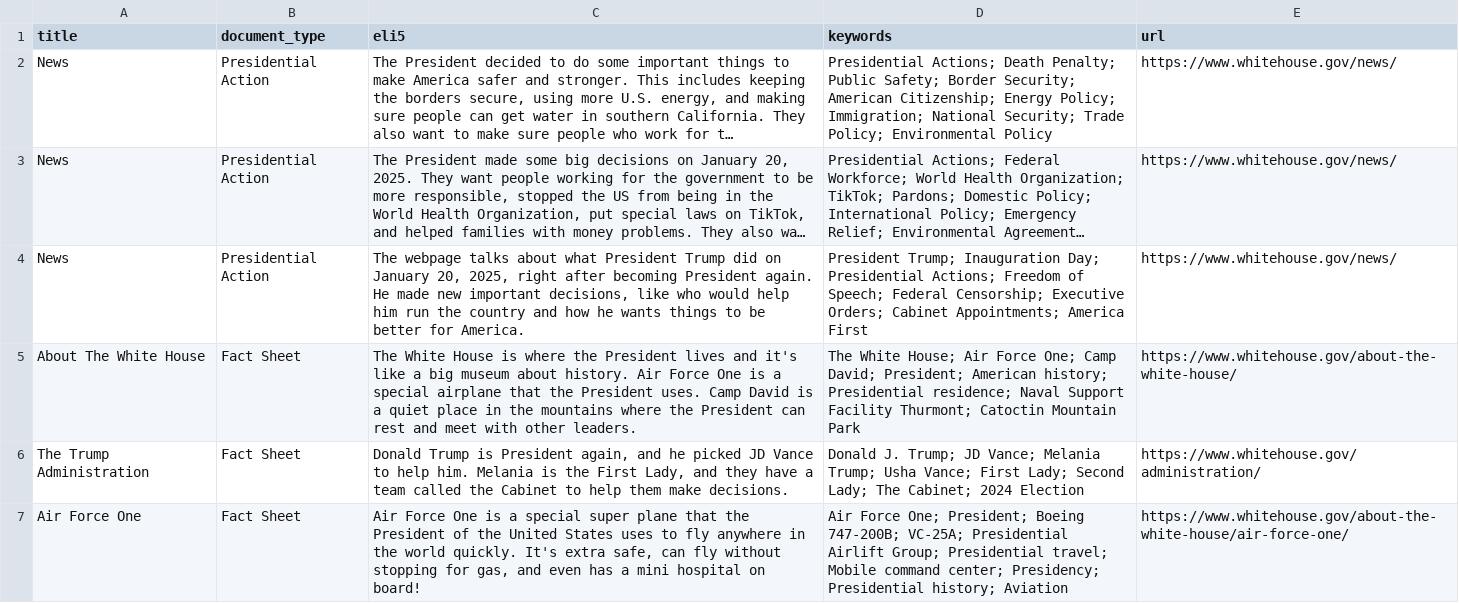
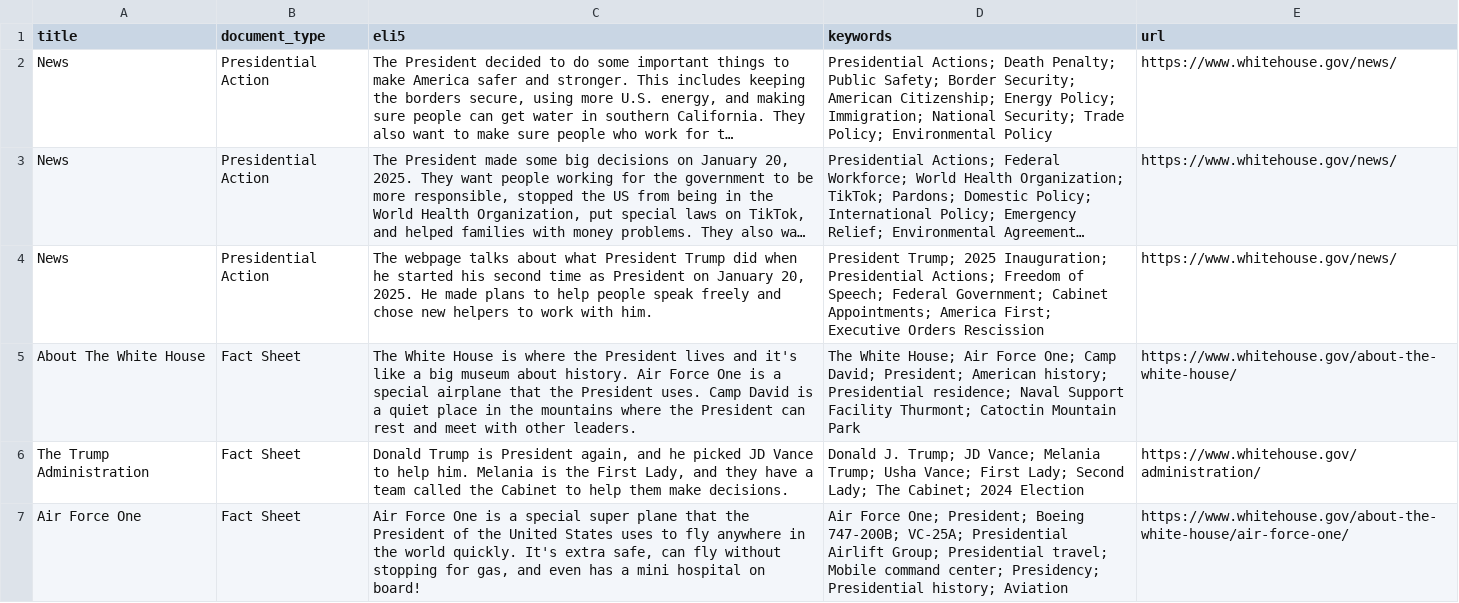
Before and after one commit to mjbommar/wh-pa, a CSV file: pages.csv, drawn as a sheet; only a part is shown; long unchanged cells end in …; the diff names each change by its address in the sheet, - before the commit and + after, or states it on an @@ line.

```diff
--- a/pages.csv
+++ b/pages.csv
-C4 (eli5): …Trump did on January 20, 2025, right after becoming President again. He made new important decisions, like who would help him run the country and how he wants things to be better for America.
+C4 (eli5): …Trump did when he started his second time as President on January 20, 2025. He made plans to help people speak freely and chose new helpers to work with him.
-D4 (keywords): President Trump; Inauguration Day; Presidential Actions; Freedom of Speech; Federal Censorship; Executive Orders; Cabinet Appointments; America First
+D4 (keywords): President Trump; 2025 Inauguration; Presidential Actions; Freedom of Speech; Federal Government; Cabinet Appointments; America First; Executive Orders Rescission
```
Also changed, not shown: 15 other files.
